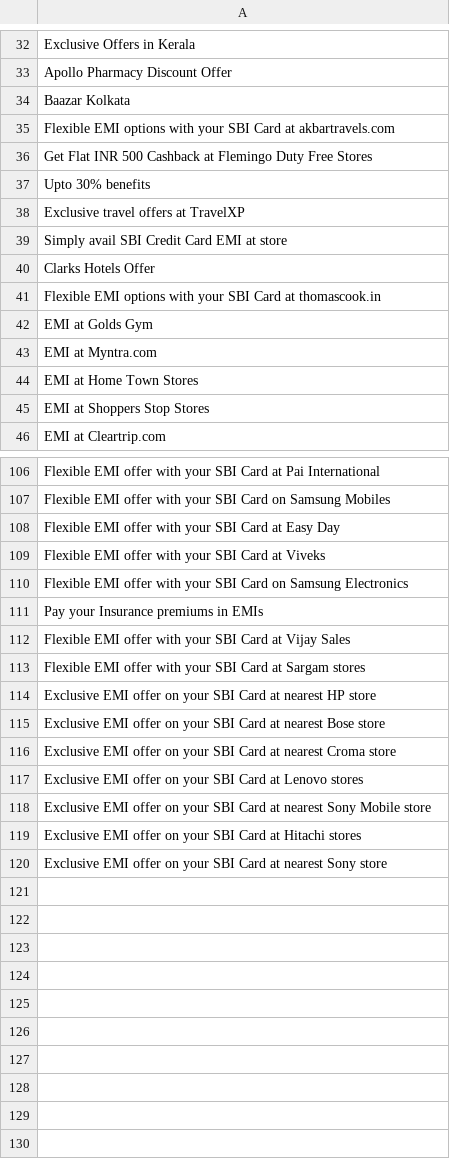
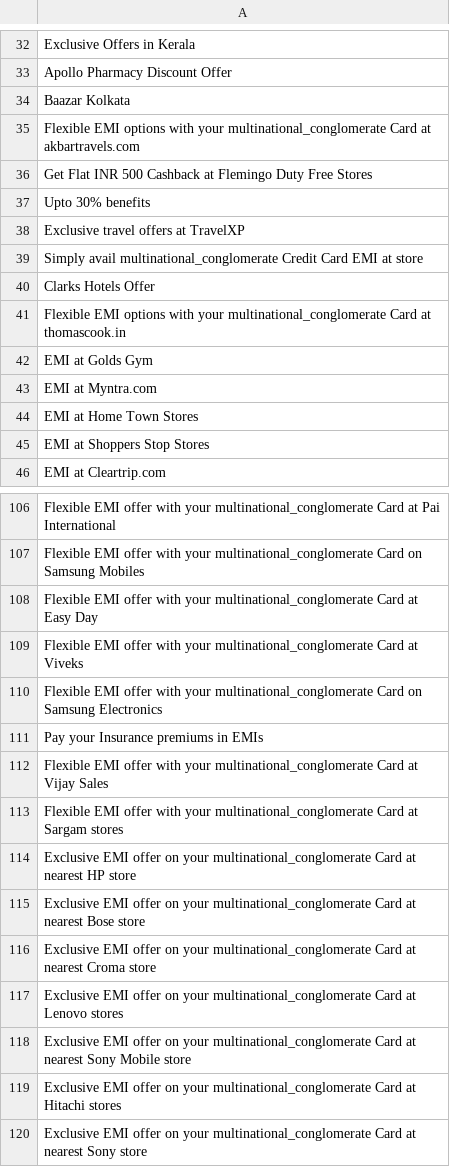
Before and after one commit to swingcake/data_prep_for_conglomerate, a CSV file: Offers/Webscrape/offers.csv, drawn as a sheet; only a part is shown, gaps mark what is left out; the diff covers the shown part only; the diff names each change by its address in the sheet, - before the commit and + after, or states it on an @@ line.

```diff
--- a/Offers/Webscrape/offers.csv
+++ b/Offers/Webscrape/offers.csv
-A35: …with your SBI Card at…
+A35: …with your multinational_conglomerate Card at…
-A39: Simply avail SBI Credit Card…
+A39: Simply avail multinational_conglomerate Credit Card…
-A41: …with your SBI Card at…
+A41: …with your multinational_conglomerate Card at…
-A106: …with your SBI Card at…
+A106: …with your multinational_conglomerate Card at…
-A107: …with your SBI Card on…
+A107: …with your multinational_conglomerate Card on…
-A108: …with your SBI Card at…
+A108: …with your multinational_conglomerate Card at…
-A109: …with your SBI Card at…
+A109: …with your multinational_conglomerate Card at…
-A110: …with your SBI Card on…
+A110: …with your multinational_conglomerate Card on…
-A112: …with your SBI Card at…
+A112: …with your multinational_conglomerate Card at…
-A113: …with your SBI Card at…
+A113: …with your multinational_conglomerate Card at…
-A114: …on your SBI Card at…
+A114: …on your multinational_conglomerate Card at…
-A115: …on your SBI Card at…
+A115: …on your multinational_conglomerate Card at…
-A116: …on your SBI Card at…
+A116: …on your multinational_conglomerate Card at…
-A117: …on your SBI Card at…
+A117: …on your multinational_conglomerate Card at…
-A118: …on your SBI Card at…
+A118: …on your multinational_conglomerate Card at…
-A119: …on your SBI Card at…
+A119: …on your multinational_conglomerate Card at…
-A120: …on your SBI Card at…
+A120: …on your multinational_conglomerate Card at…
```
Also changed, not shown: 44 edited cells elsewhere in this file, 8 other files.
